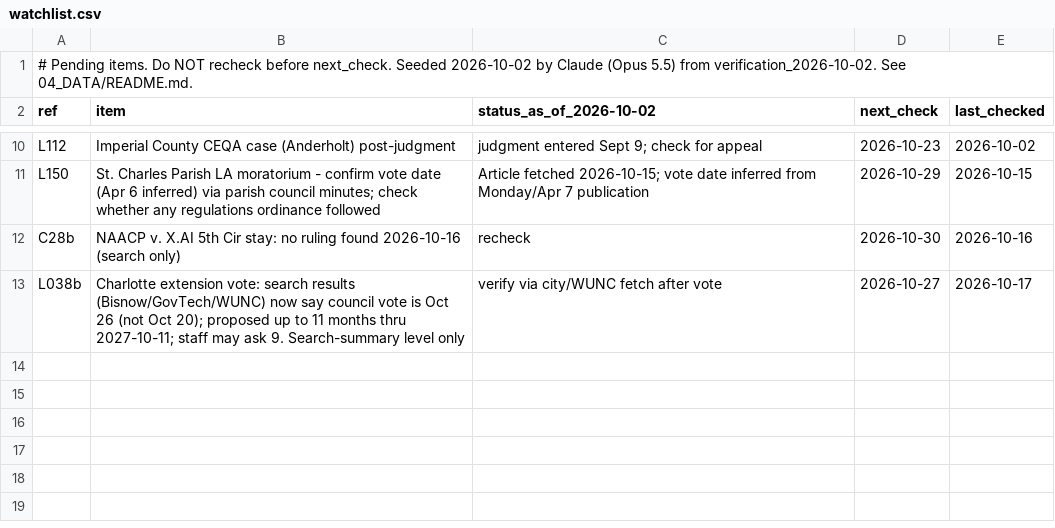
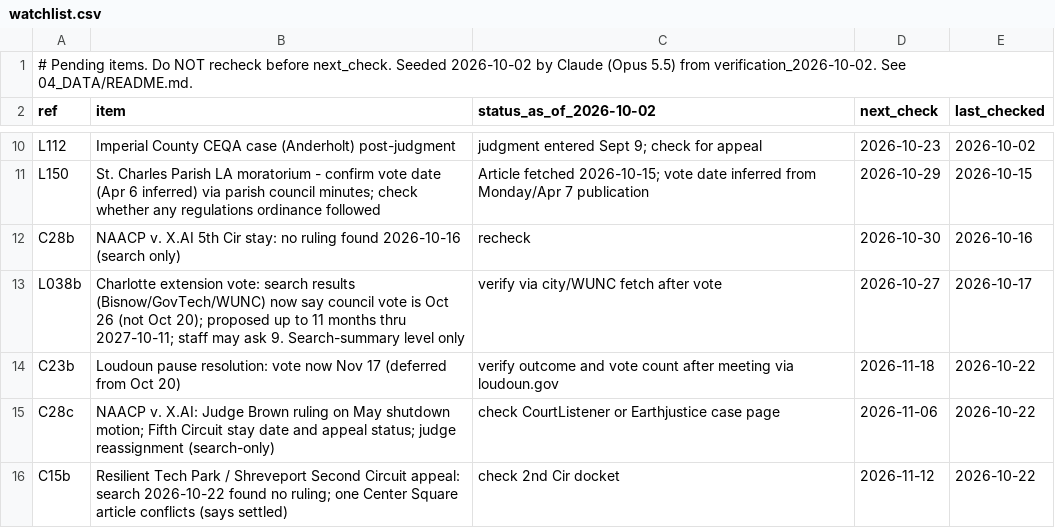
Before and after one commit to brittonleggett/research-threads-cloud, a CSV file: DATA_CENTER_PAPER/04_DATA/watchlist.csv, drawn as a sheet; only a part is shown, gaps mark what is left out; the diff names each change by its address in the sheet, - before the commit and + after, or states it on an @@ line.

```diff
--- a/DATA_CENTER_PAPER/04_DATA/watchlist.csv
+++ b/DATA_CENTER_PAPER/04_DATA/watchlist.csv
+row 14: C23b | Loudoun pause resolution: vote now Nov 17 (deferred from Oct 20) | verify outcome and vote count after meeting via loudoun.gov | 2026-11-18 | 2026-10-22
+row 15: C28c | NAACP v. X.AI: Judge Brown ruling on May shutdown motion; Fifth Circuit stay date and appeal status; judge reassignment (search-only) | check CourtListener or Earthjustice case page | 2026-11-06 | 2026-10-22
+row 16: C15b | Resilient Tech Park / Shreveport Second Circuit appeal: search 2026-10-22 found no ruling; one Center Square article conflicts (says settled) | check 2nd Cir docket | 2026-11-12 | 2026-10-22
```
Also changed, not shown: DATA_CENTER_PAPER/04_DATA/candidate_leads.csv, 3 other files.
